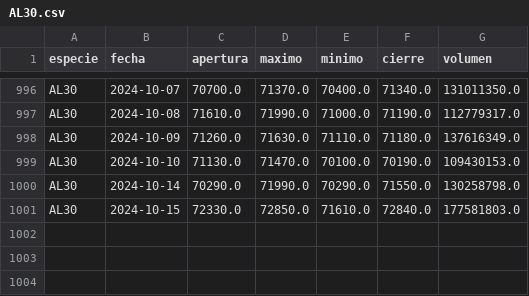
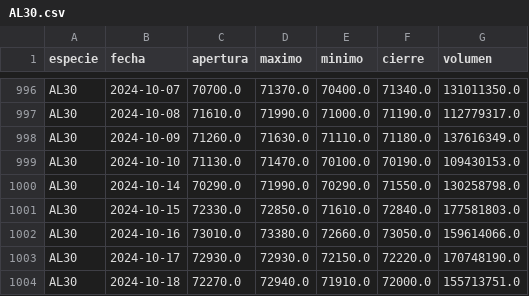
Before and after one commit to botjumbo/ratios-argy, a CSV file: docs/AL30.csv, drawn as a sheet; only a part is shown, gaps mark what is left out.

```diff
--- a/docs/AL30.csv
+++ b/docs/AL30.csv
@@ -1001 +1001,4 @@ AL30,2024-10-14,70290.0,71990.0,70290.0,71550.0,130258798.0
 AL30,2024-10-15,72330.0,72850.0,71610.0,72840.0,177581803.0
+AL30,2024-10-16,73010.0,73380.0,72660.0,73050.0,159614066.0
+AL30,2024-10-17,72930.0,72930.0,72150.0,72220.0,170748190.0
+AL30,2024-10-18,72270.0,72940.0,71910.0,72000.0,155713751.0
```
Also changed, not shown: docs/AL35.csv, docs/GD30.csv, 15 other files.
